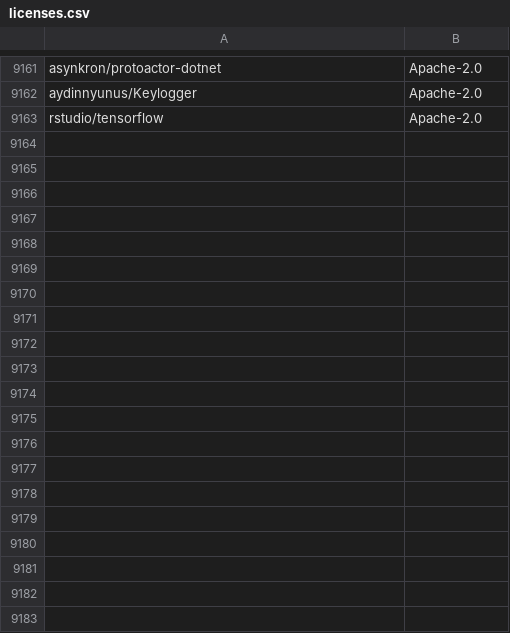
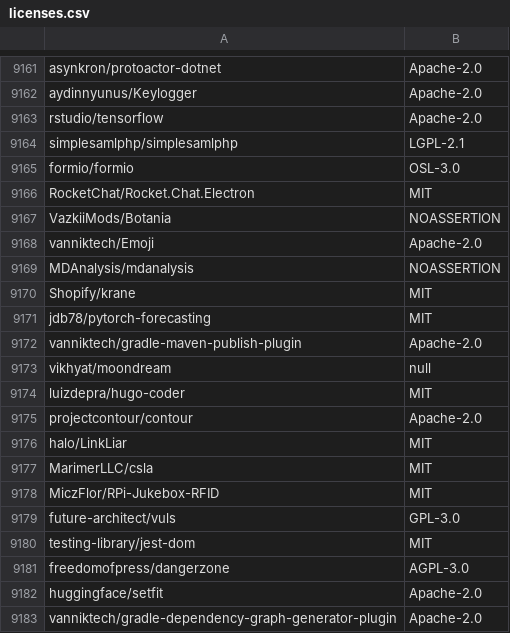
Before and after one commit to surprisetalk/licensure, a CSV file: licenses.csv, drawn as a sheet; only a part is shown, gaps mark what is left out; the diff covers the shown part only.

```diff
--- a/licenses.csv
+++ b/licenses.csv
@@ -9163 +9163,21 @@ aydinnyunus/Keylogger,Apache-2.0
 rstudio/tensorflow,Apache-2.0
+simplesamlphp/simplesamlphp,LGPL-2.1
+formio/formio,OSL-3.0
+RocketChat/Rocket.Chat.Electron,MIT
+VazkiiMods/Botania,NOASSERTION
+vanniktech/Emoji,Apache-2.0
+MDAnalysis/mdanalysis,NOASSERTION
+Shopify/krane,MIT
+jdb78/pytorch-forecasting,MIT
+vanniktech/gradle-maven-publish-plugin,Apache-2.0
+vikhyat/moondream,null
+luizdepra/hugo-coder,MIT
+projectcontour/contour,Apache-2.0
+halo/LinkLiar,MIT
+MarimerLLC/csla,MIT
+MiczFlor/RPi-Jukebox-RFID,MIT
+future-architect/vuls,GPL-3.0
+testing-library/jest-dom,MIT
+freedomofpress/dangerzone,AGPL-3.0
+huggingface/setfit,Apache-2.0
+vanniktech/gradle-dependency-graph-generator-plugin,Apache-2.0
```
Also changed, not shown: 12 added rows elsewhere in this file, 2 other files.
